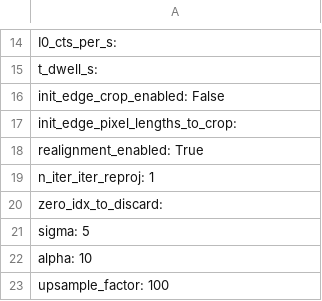
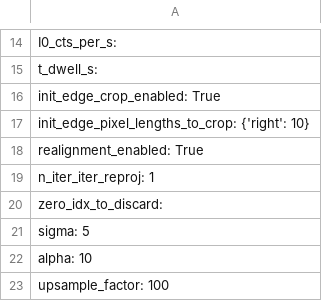
Before and after one commit to bwr0835/XRF_tomography, a CSV file: 3D/input_param_test.csv, drawn as a sheet; only a part is shown, gaps mark what is left out.

```diff
--- a/3D/input_param_test.csv
+++ b/3D/input_param_test.csv
@@ -15,4 +15,4 @@ I0_cts_per_s:
 t_dwell_s:
-init_edge_crop_enabled: False
-init_edge_pixel_lengths_to_crop:
+init_edge_crop_enabled: True
+init_edge_pixel_lengths_to_crop: {'right': 10}
 realignment_enabled: True
```
Also changed, not shown: 2 other files.
